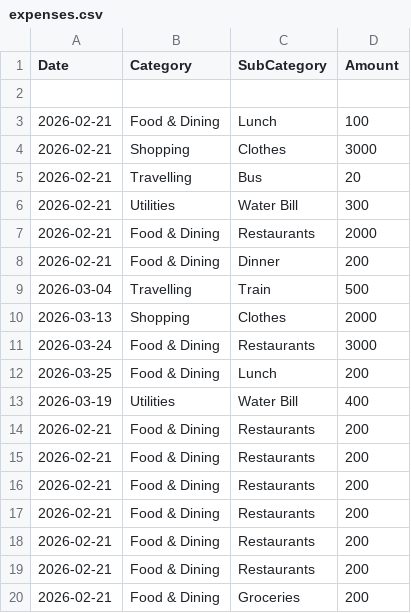
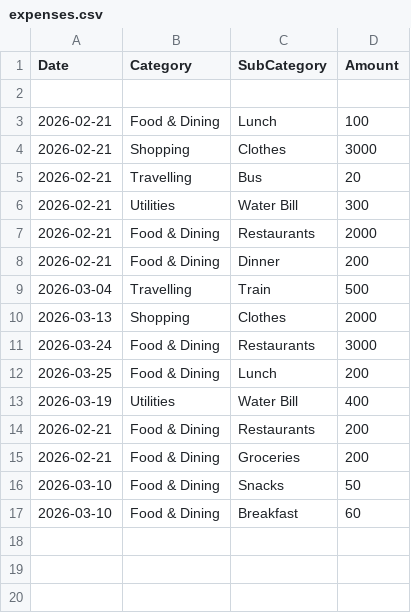
Before and after one commit to rishitaa01/spend_wise, a CSV file: expenses.csv, drawn as a sheet.

```diff
--- a/expenses.csv
+++ b/expenses.csv
@@ -14,7 +14,4 @@ Date,Category,SubCategory,Amount
 2026-02-21,Food & Dining,Restaurants,200
-2026-02-21,Food & Dining,Restaurants,200
-2026-02-21,Food & Dining,Restaurants,200
-2026-02-21,Food & Dining,Restaurants,200
-2026-02-21,Food & Dining,Restaurants,200
-2026-02-21,Food & Dining,Restaurants,200
 2026-02-21,Food & Dining,Groceries,200
+2026-03-10,Food & Dining,Snacks,50
+2026-03-10,Food & Dining,Breakfast,60
```
Also changed, not shown: 2 other files.
